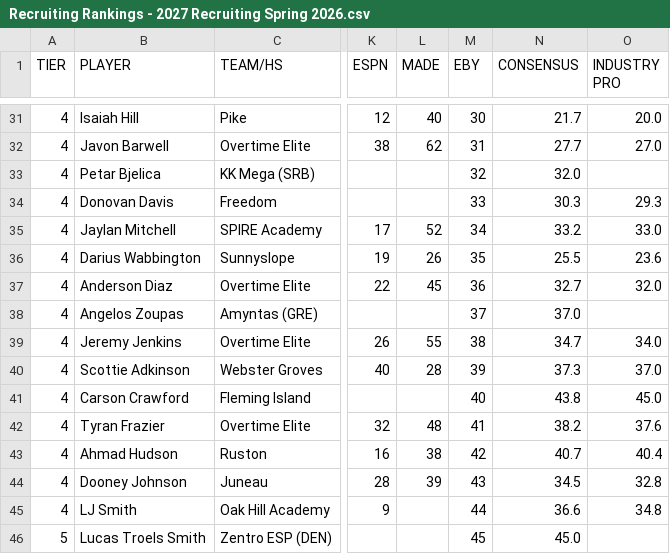
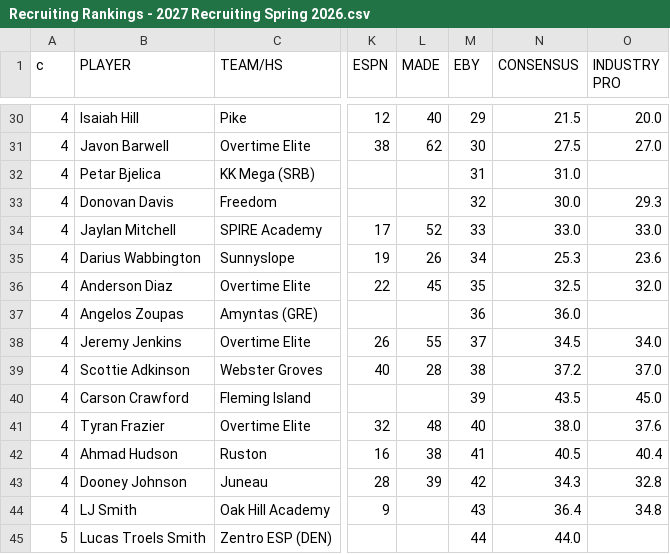
Before and after one commit to logeby2/logeby2.github.io, a CSV file: Recruiting-Rankings/Recruiting Rankings - 2027 Recruiting Spring 2026.csv, drawn as a sheet; only a part is shown, gaps mark what is left out; addresses are those after the commit; the diff covers the shown part only; the diff names each change by its address in the sheet, - before the commit and + after, or states it on an @@ line.

```diff
--- a/Recruiting-Rankings/Recruiting Rankings - 2027 Recruiting Spring 2026.csv
+++ b/Recruiting-Rankings/Recruiting Rankings - 2027 Recruiting Spring 2026.csv
-A1: TIER
+A1: c
-M30 (EBY): 30
+M30 (EBY): 29
-N30 (CONSENSUS): 21.7
+N30 (CONSENSUS): 21.5
-M31 (EBY): 31
+M31 (EBY): 30
-N31 (CONSENSUS): 27.7
+N31 (CONSENSUS): 27.5
-M32 (EBY): 32
+M32 (EBY): 31
-N32 (CONSENSUS): 32.0
+N32 (CONSENSUS): 31.0
-M33 (EBY): 33
+M33 (EBY): 32
-N33 (CONSENSUS): 30.3
+N33 (CONSENSUS): 30.0
-M34 (EBY): 34
+M34 (EBY): 33
-N34 (CONSENSUS): 33.2
+N34 (CONSENSUS): 33.0
-M35 (EBY): 35
+M35 (EBY): 34
-N35 (CONSENSUS): 25.5
+N35 (CONSENSUS): 25.3
-M36 (EBY): 36
+M36 (EBY): 35
-N36 (CONSENSUS): 32.7
+N36 (CONSENSUS): 32.5
-M37 (EBY): 37
+M37 (EBY): 36
-N37 (CONSENSUS): 37.0
+N37 (CONSENSUS): 36.0
-M38 (EBY): 38
+M38 (EBY): 37
-N38 (CONSENSUS): 34.7
+N38 (CONSENSUS): 34.5
-M39 (EBY): 39
+M39 (EBY): 38
-N39 (CONSENSUS): 37.3
+N39 (CONSENSUS): 37.2
-M40 (EBY): 40
+M40 (EBY): 39
-N40 (CONSENSUS): 43.8
+N40 (CONSENSUS): 43.5
-M41 (EBY): 41
+M41 (EBY): 40
-N41 (CONSENSUS): 38.2
+N41 (CONSENSUS): 38.0
-M42 (EBY): 42
+M42 (EBY): 41
-N42 (CONSENSUS): 40.7
+N42 (CONSENSUS): 40.5
-M43 (EBY): 43
+M43 (EBY): 42
-N43 (CONSENSUS): 34.5
+N43 (CONSENSUS): 34.3
-M44 (EBY): 44
+M44 (EBY): 43
-N44 (CONSENSUS): 36.6
+N44 (CONSENSUS): 36.4
-M45 (EBY): 45
+M45 (EBY): 44
-N45 (CONSENSUS): 45.0
+N45 (CONSENSUS): 44.0
```
Also changed, not shown: 2 added rows, 3 removed rows and 72 edited cells elsewhere in this file, Recruiting-Rankings/Recruiting Rankings - 2026 Recruiting Spring 2026.csv, 1 other file.
